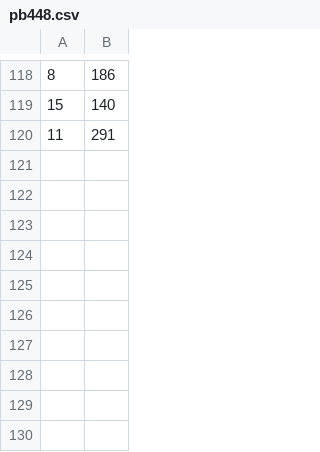
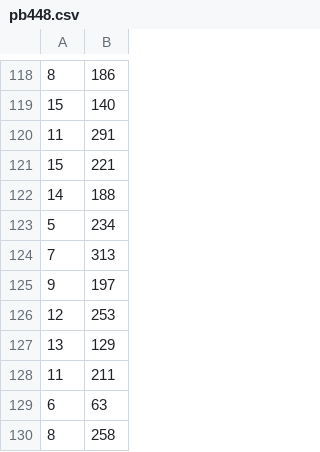
Before and after one commit to mikiera/cs4701project, a CSV file: data/pb448.csv, drawn as a sheet; only a part is shown, gaps mark what is left out; the diff names each change by its address in the sheet, - before the commit and + after, or states it on an @@ line.

```diff
--- a/data/pb448.csv
+++ b/data/pb448.csv
+row 121: 15 | 221
+row 122: 14 | 188
+row 123: 5 | 234
+row 124: 7 | 313
+row 125: 9 | 197
+row 126: 12 | 253
+row 127: 13 | 129
+row 128: 11 | 211
+row 129: 6 | 63
+row 130: 8 | 258
```
Also changed, not shown: 7 other files.
